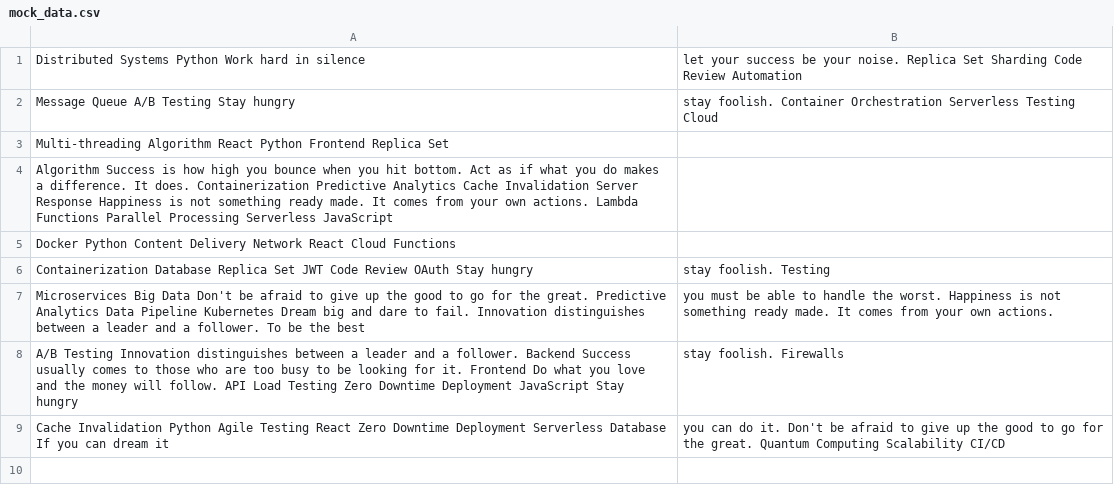
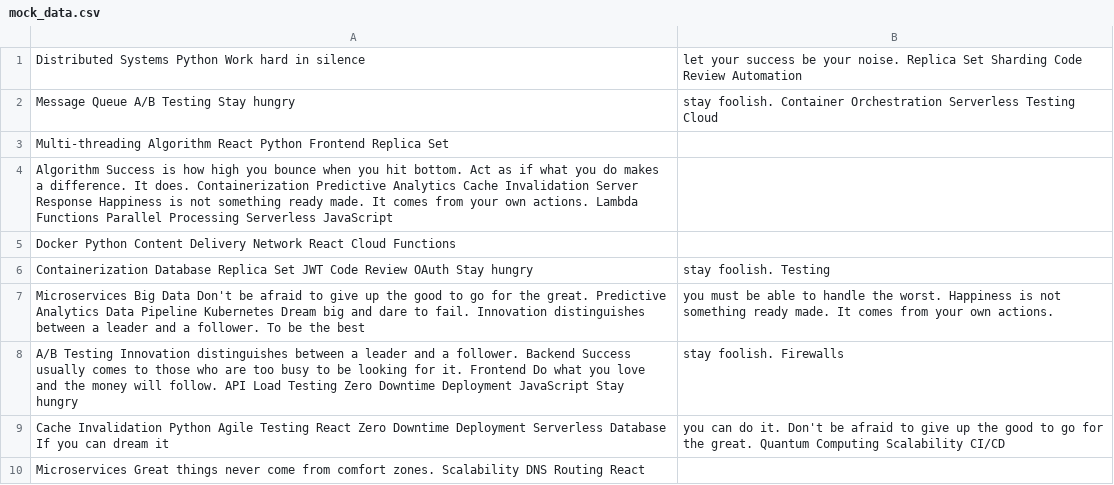
Before and after one commit to popcorn-fetter/cordobafelisa9034, a CSV file: backup/mock_data.csv, drawn as a sheet; the diff names each change by its address in the sheet, - before the commit and + after, or states it on an @@ line.

Commit message:
Updated backup

```diff
--- a/backup/mock_data.csv
+++ b/backup/mock_data.csv
+row 10: Microservices Great things never come from comfort zones. Scalability DNS Routing React
```
Also changed, not shown: 1 other file.
